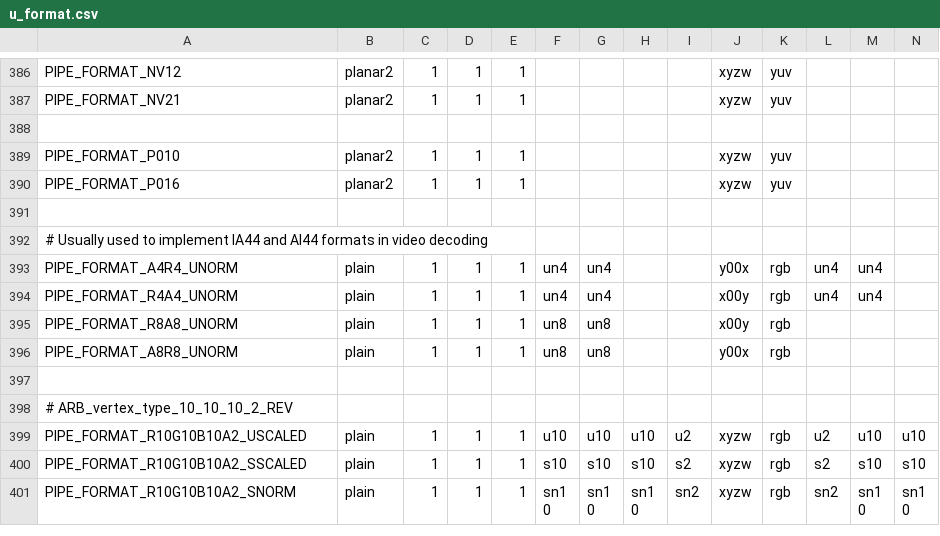
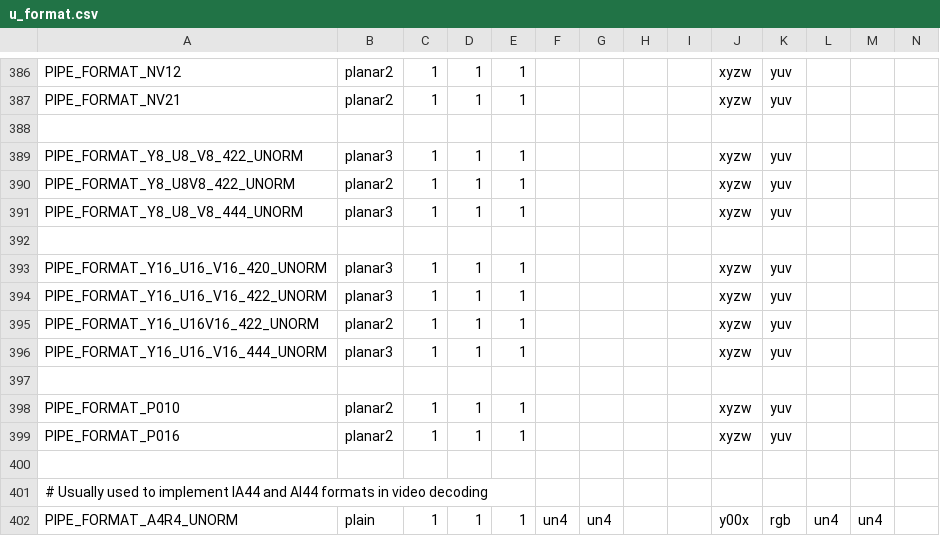
Before and after one commit to openharmony/third_party_mesa3d, a CSV file: src/util/format/u_format.csv, drawn as a sheet; only a part is shown, gaps mark what is left out; the shorter side is filled out with more unchanged rows; rows hold the shown columns only; the diff names each change by its address in the sheet, - before the commit and + after, or states it on an @@ line.

Commit message:
util/format: Add more multi-planar formats.
These don't have a fourcc code as far as I can tell, but we want
them for internal Vulkan use.

Reviewed-by: Eric Anholt <eric@anholt.net>
Part-of: <https://gitlab.freedesktop.org/mesa/mesa/-/merge_requests/5195>

```diff
--- a/src/util/format/u_format.csv
+++ b/src/util/format/u_format.csv
+row 389: PIPE_FORMAT_Y8_U8_V8_422_UNORM | planar3 | 1 | 1 | 1 |  |  |  |  | xyzw | yuv
+row 390: PIPE_FORMAT_Y8_U8V8_422_UNORM | planar2 | 1 | 1 | 1 |  |  |  |  | xyzw | yuv
+row 391: PIPE_FORMAT_Y8_U8_V8_444_UNORM | planar3 | 1 | 1 | 1 |  |  |  |  | xyzw | yuv
+row 392: (empty)
+row 393: PIPE_FORMAT_Y16_U16_V16_420_UNORM | planar3 | 1 | 1 | 1 |  |  |  |  | xyzw | yuv
+row 394: PIPE_FORMAT_Y16_U16_V16_422_UNORM | planar3 | 1 | 1 | 1 |  |  |  |  | xyzw | yuv
+row 395: PIPE_FORMAT_Y16_U16V16_422_UNORM | planar2 | 1 | 1 | 1 |  |  |  |  | xyzw | yuv
+row 396: PIPE_FORMAT_Y16_U16_V16_444_UNORM | planar3 | 1 | 1 | 1 |  |  |  |  | xyzw | yuv
+row 397: (empty)
```
Also changed, not shown: 5 other files.
